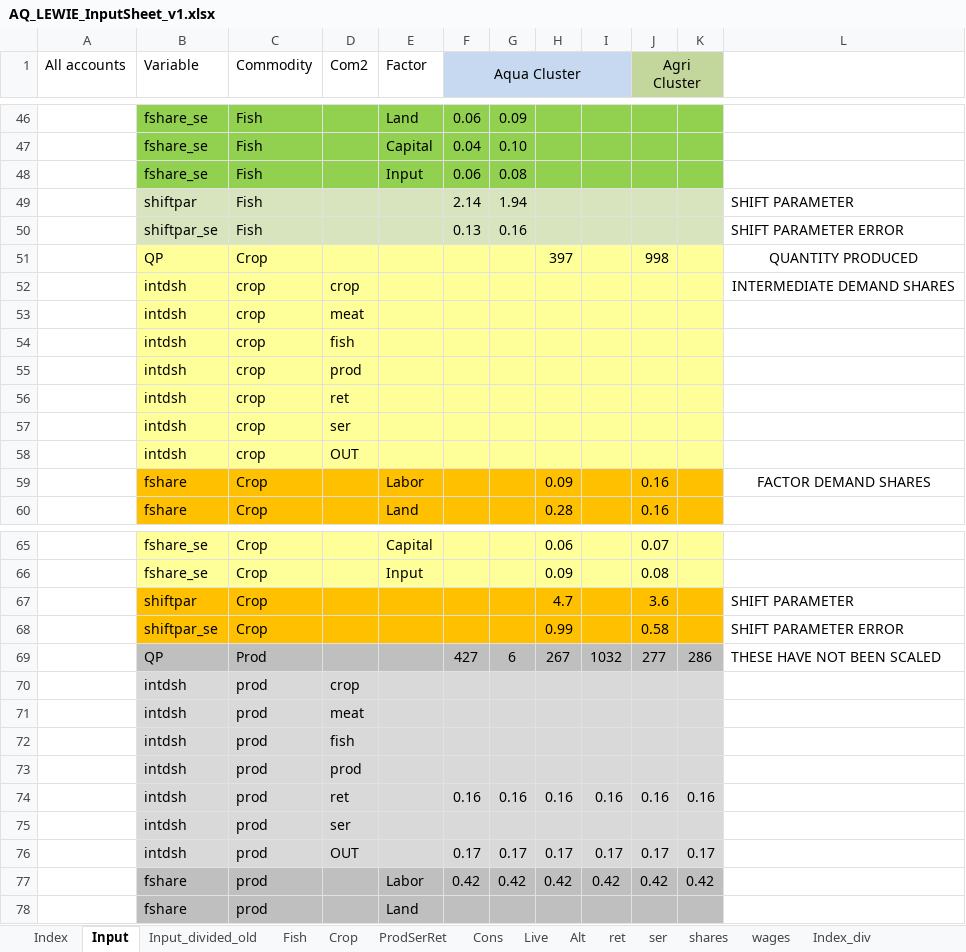
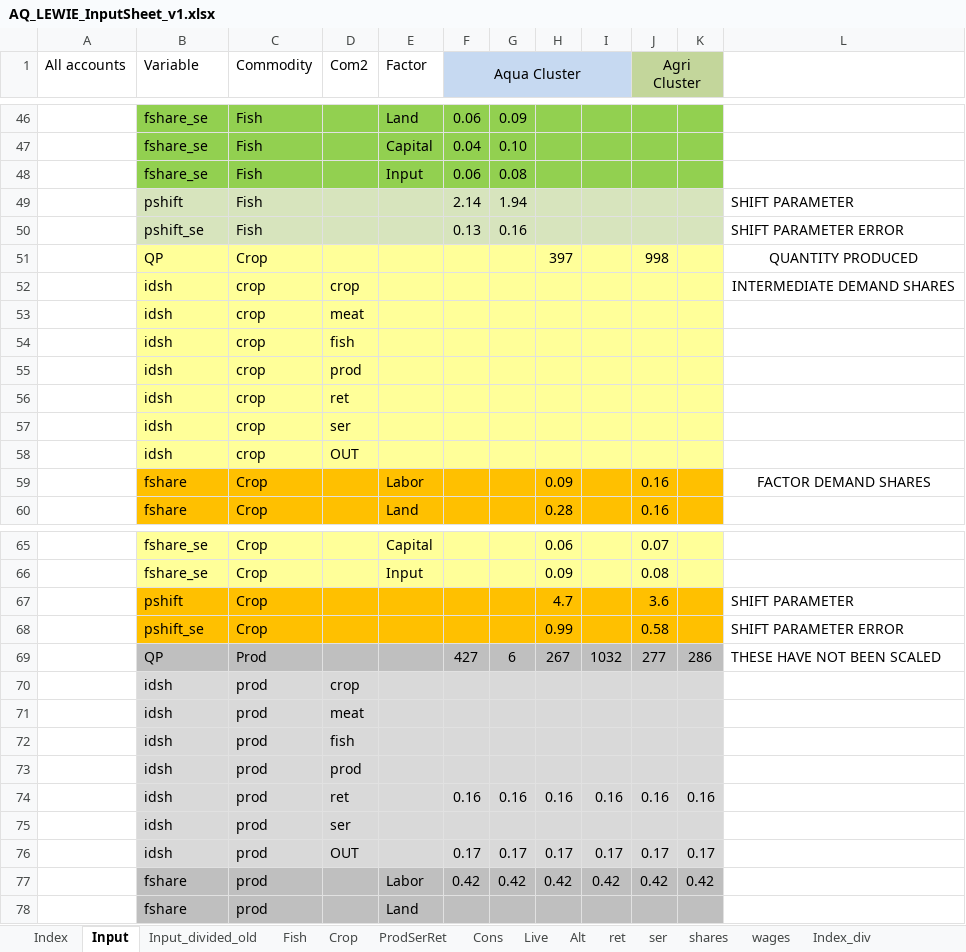
Before and after one commit to mfilipski/AquaLEWIE_github, an Excel workbook: GAMS/AQ_LEWIE_InputSheet_v1.xlsx, sheet Input, drawn as a sheet; only a part is shown, gaps mark what is left out; values as stored, in another font and other column widths than the file's, no borders; the diff covers the shown part only; the diff names each change by its address in the sheet, - before the commit and + after, or states it on an @@ line.

```diff
--- a/GAMS/AQ_LEWIE_InputSheet_v1.xlsx (sheet Input)
+++ b/GAMS/AQ_LEWIE_InputSheet_v1.xlsx (sheet Input)
-B49 (Variable): shiftpar
+B49 (Variable): pshift
-B50 (Variable): shiftpar_se
+B50 (Variable): pshift_se
-B52:B58 (Variable): intdsh
+B52:B58 (Variable): idsh
-B67 (Variable): shiftpar
+B67 (Variable): pshift
-B68 (Variable): shiftpar_se
+B68 (Variable): pshift_se
-B70:B76 (Variable): intdsh
+B70:B76 (Variable): idsh
```
Also changed, not shown: 63 edited cells elsewhere in this sheet, 11 other files.
